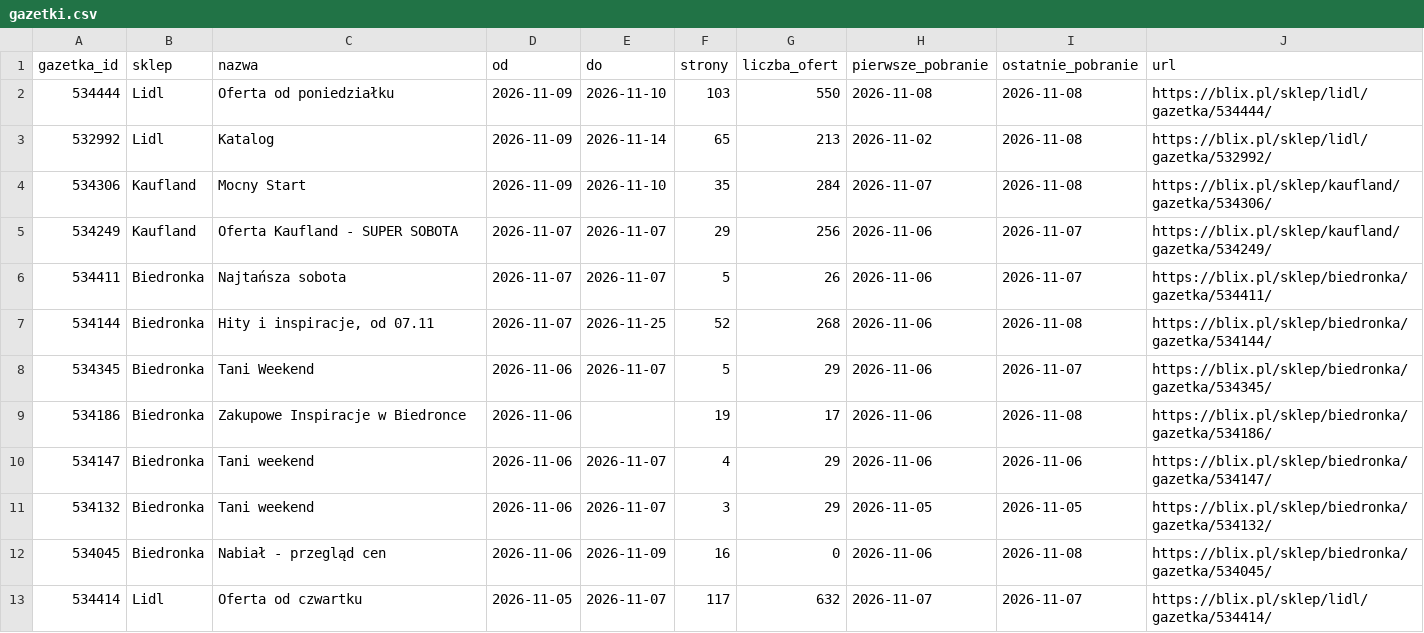
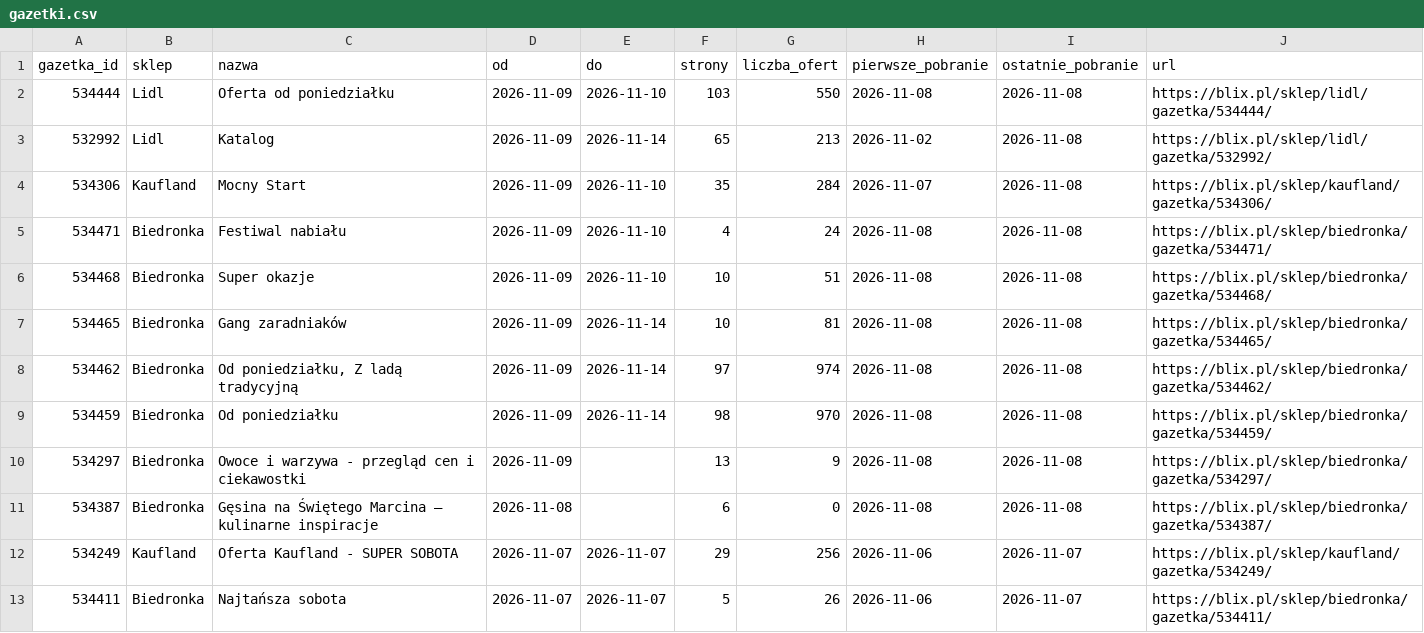
Before and after one commit to LivingMummy/gazetki, a CSV file: data/gazetki.csv, drawn as a sheet; only a part is shown; the shorter side is filled out with more unchanged rows.

```diff
--- a/data/gazetki.csv
+++ b/data/gazetki.csv
@@ -4,2 +4,9 @@ gazetka_id,sklep,nazwa,od,do,strony,liczba_ofert,pierwsze_pobranie,ostatnie_pobr
 534306,Kaufland,Mocny Start,2026-11-09,2026-11-10,35,284,2026-11-07,2026-11-08,https://blix.pl/sklep/kaufland/gazetka/534306/
+534471,Biedronka,Festiwal nabiału,2026-11-09,2026-11-10,4,24,2026-11-08,2026-11-08,https://blix.pl/sklep/biedronka/gazetka/534471/
+534468,Biedronka,Super okazje,2026-11-09,2026-11-10,10,51,2026-11-08,2026-11-08,https://blix.pl/sklep/biedronka/gazetka/534468/
+534465,Biedronka,Gang zaradniaków,2026-11-09,2026-11-14,10,81,2026-11-08,2026-11-08,https://blix.pl/sklep/biedronka/gazetka/534465/
+534462,Biedronka,"Od poniedziałku, Z ladą tradycyjną",2026-11-09,2026-11-14,97,974,2026-11-08,2026-11-08,https://blix.pl/sklep/biedronka/gazetka/534462/
+534459,Biedronka,Od poniedziałku,2026-11-09,2026-11-14,98,970,2026-11-08,2026-11-08,https://blix.pl/sklep/biedronka/gazetka/534459/
+534297,Biedronka,Owoce i warzywa - przegląd cen i ciekawostki,2026-11-09,,13,9,2026-11-08,2026-11-08,https://blix.pl/sklep/biedronka/gazetka/534297/
+534387,Biedronka,Gęsina na Świętego Marcina — kulinarne inspiracje,2026-11-08,,6,0,2026-11-08,2026-11-08,https://blix.pl/sklep/biedronka/gazetka/534387/
 534249,Kaufland,Oferta Kaufland - SUPER SOBOTA,2026-11-07,2026-11-07,29,256,2026-11-06,2026-11-07,https://blix.pl/sklep/kaufland/gazetka/534249/
```
Also changed, not shown: 1 other file.
